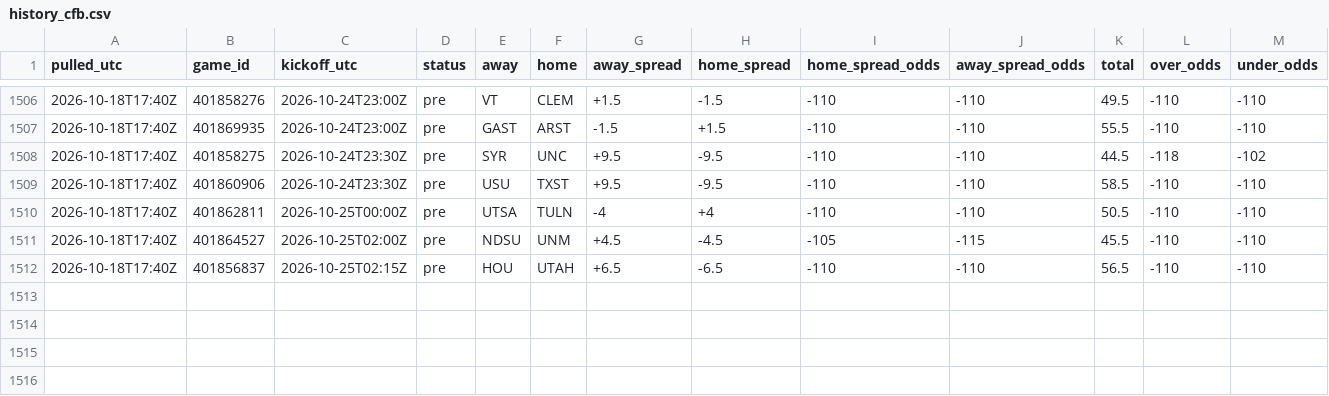
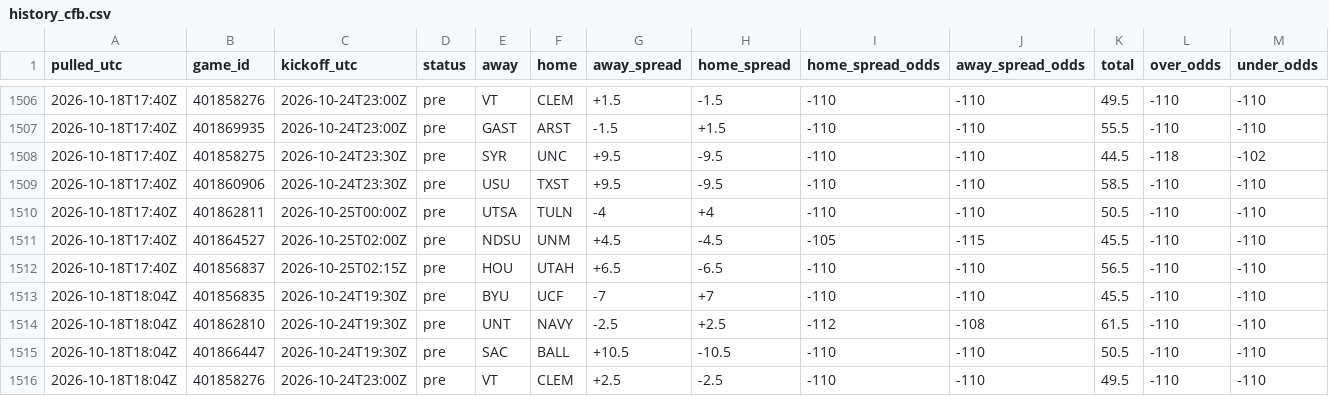
Before and after one commit to tdfarrell/betting-research, a CSV file: data/odds/history_cfb.csv, drawn as a sheet; only a part is shown, gaps mark what is left out; rows hold the shown columns only; the diff names each change by its address in the sheet, - before the commit and + after, or states it on an @@ line.

Commit message:
data: 2026-10-18T18:05Z

```diff
--- a/data/odds/history_cfb.csv
+++ b/data/odds/history_cfb.csv
+row 1513: 2026-10-18T18:04Z | 401856835 | 2026-10-24T19:30Z | pre | BYU | UCF | -7 | +7 | -110 | -110 | 45.5 | -110 | -110
+row 1514: 2026-10-18T18:04Z | 401862810 | 2026-10-24T19:30Z | pre | UNT | NAVY | -2.5 | +2.5 | -112 | -108 | 61.5 | -110 | -110
+row 1515: 2026-10-18T18:04Z | 401866447 | 2026-10-24T19:30Z | pre | SAC | BALL | +10.5 | -10.5 | -110 | -110 | 50.5 | -110 | -110
+row 1516: 2026-10-18T18:04Z | 401858276 | 2026-10-24T23:00Z | pre | VT | CLEM | +2.5 | -2.5 | -110 | -110 | 49.5 | -110 | -110
```
Also changed, not shown: data/boards/cfb_2026-10-24.csv, data/grades/props_picks.csv, 29 other files.
